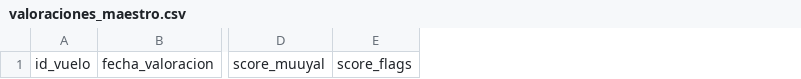
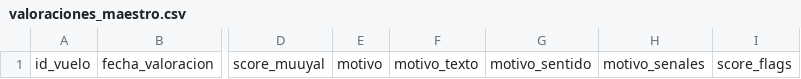
Before and after one commit to germanach96/Maayub1.1, a CSV file: valoraciones/valoraciones_maestro.csv, drawn as a sheet; only a part is shown, gaps mark what is left out; the diff names each change by its address in the sheet, - before the commit and + after, or states it on an @@ line.

```diff
--- a/valoraciones/valoraciones_maestro.csv
+++ b/valoraciones/valoraciones_maestro.csv
+column E, row 1: motivo
+column F, row 1: motivo_texto
+column G, row 1: motivo_sentido
+column H, row 1: motivo_senales
```
Also changed, not shown: 9 other files.
